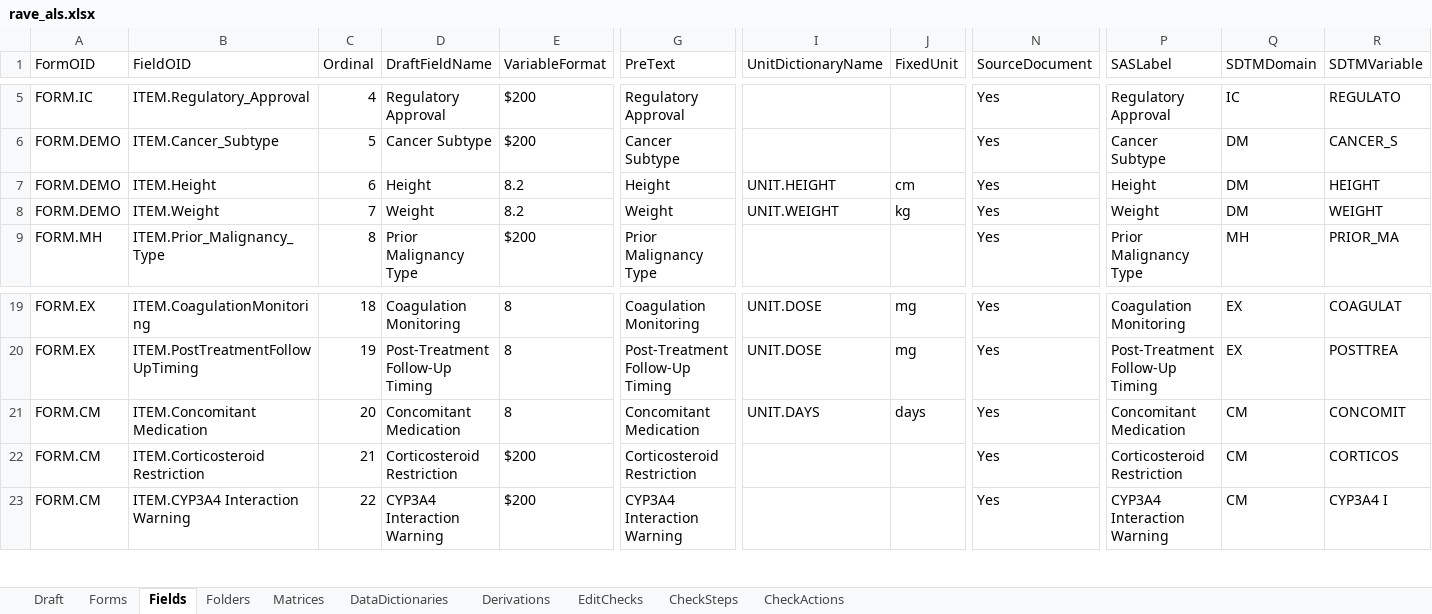
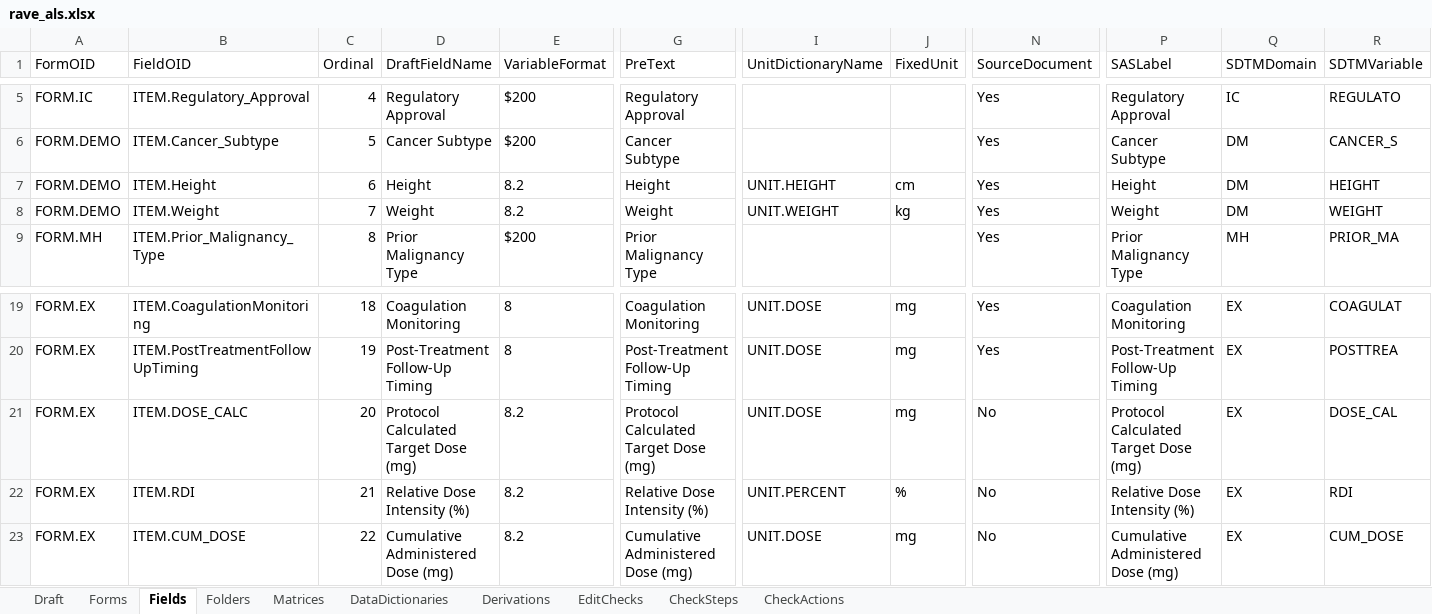
Before and after one commit to voncasper/clinical-protocol-compilation-benchmarks, an Excel workbook: studies/NCT01631552/exports/rave_als.xlsx, sheet Fields, drawn as a sheet; only a part is shown, gaps mark what is left out; values as stored, in another font and other column widths than the file's, no borders; the diff covers the shown part only; the diff names each change by its address in the sheet, - before the commit and + after, or states it on an @@ line.

```diff
--- a/studies/NCT01631552/exports/rave_als.xlsx (sheet Fields)
+++ b/studies/NCT01631552/exports/rave_als.xlsx (sheet Fields)
-A21:A23 (FormOID): FORM.CM
+A21:A23 (FormOID): FORM.EX
-B21 (FieldOID): ITEM.Concomitant Medication
+B21 (FieldOID): ITEM.DOSE_CALC
-D21 (DraftFieldName): Concomitant Medication
+D21 (DraftFieldName): Protocol Calculated Target Dose (mg)
-E21 (VariableFormat): 8
+E21 (VariableFormat): 8.2
-G21 (PreText): Concomitant Medication
+G21 (PreText): Protocol Calculated Target Dose (mg)
-I21 (UnitDictionaryName): UNIT.DAYS
+I21 (UnitDictionaryName): UNIT.DOSE
-J21 (FixedUnit): days
+J21 (FixedUnit): mg
-N21:N23 (SourceDocument): Yes
+N21:N23 (SourceDocument): No
-P21 (SASLabel): Concomitant Medication
+P21 (SASLabel): Protocol Calculated Target Dose (mg)
-Q21:Q23 (SDTMDomain): CM
+Q21:Q23 (SDTMDomain): EX
-R21 (SDTMVariable): CONCOMIT
+R21 (SDTMVariable): DOSE_CAL
-B22 (FieldOID): ITEM.Corticosteroid Restriction
+B22 (FieldOID): ITEM.RDI
-D22 (DraftFieldName): Corticosteroid Restriction
+D22 (DraftFieldName): Relative Dose Intensity (%)
-E22:E23 (VariableFormat): $200
+E22:E23 (VariableFormat): 8.2
-G22 (PreText): Corticosteroid Restriction
+G22 (PreText): Relative Dose Intensity (%)
-I22 (UnitDictionaryName): (empty)
+I22 (UnitDictionaryName): UNIT.PERCENT
-J22 (FixedUnit): (empty)
+J22 (FixedUnit): %
-P22 (SASLabel): Corticosteroid Restriction
+P22 (SASLabel): Relative Dose Intensity (%)
-R22 (SDTMVariable): CORTICOS
+R22 (SDTMVariable): RDI
-B23 (FieldOID): ITEM.CYP3A4 Interaction Warning
+B23 (FieldOID): ITEM.CUM_DOSE
-D23 (DraftFieldName): CYP3A4 Interaction Warning
+D23 (DraftFieldName): Cumulative Administered Dose (mg)
-G23 (PreText): CYP3A4 Interaction Warning
+G23 (PreText): Cumulative Administered Dose (mg)
-I23 (UnitDictionaryName): (empty)
+I23 (UnitDictionaryName): UNIT.DOSE
-J23 (FixedUnit): (empty)
+J23 (FixedUnit): mg
-P23 (SASLabel): CYP3A4 Interaction Warning
+P23 (SASLabel): Cumulative Administered Dose (mg)
-R23 (SDTMVariable): CYP3A4 I
+R23 (SDTMVariable): CUM_DOSE
```
Also changed, not shown: 30 added rows and 135 edited cells elsewhere in this sheet, sheet CheckSteps, sheet EditChecks, sheet CheckActions, sheet Derivations, sheet DataDictionaries, sheet Draft, studies/NCT01631552/metadata/provenance_matrix_21cfr11.xlsx, 19 other files.
